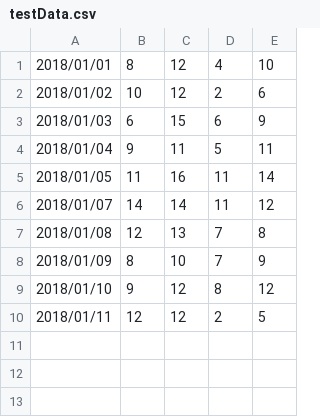
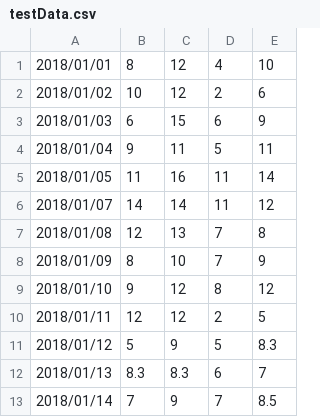
Before and after one commit to Wkemery/ElliotWaveAnalysis, a CSV file: testData.csv, drawn as a sheet.

```diff
--- a/testData.csv
+++ b/testData.csv
@@ -10 +10,4 @@
 2018/01/11,12,12,2,5
+2018/01/12,5,9,5,8.3
+2018/01/13,8.3,8.3,6,7
+2018/01/14,7,9,7,8.5
```
Also changed, not shown: Swings.csv, 5 other files.
